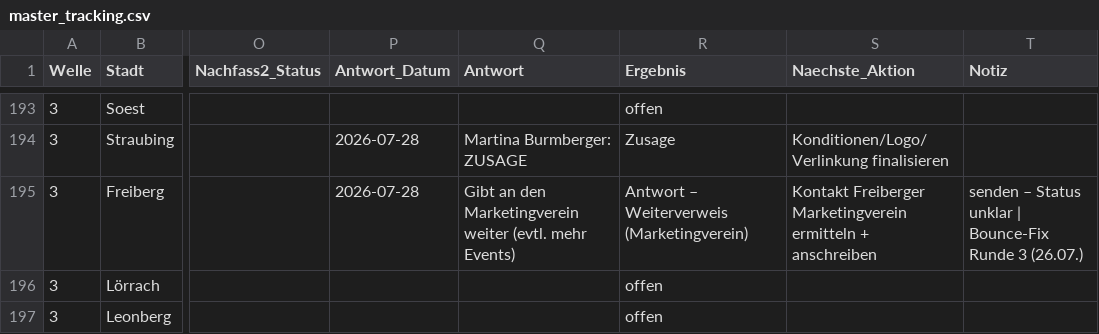
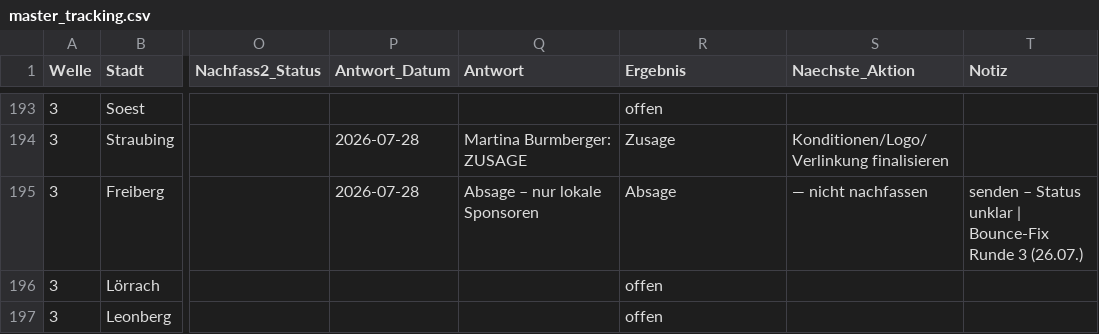
Before and after one commit to dariog-code/claude-recherche, a CSV file: outreach/master_tracking.csv, drawn as a sheet; only a part is shown, gaps mark what is left out; the diff names each change by its address in the sheet, - before the commit and + after, or states it on an @@ line.

```diff
--- a/outreach/master_tracking.csv
+++ b/outreach/master_tracking.csv
-Q195 (Antwort): Gibt an den Marketingverein weiter (evtl. mehr Events)
+Q195 (Antwort): Absage – nur lokale Sponsoren
-R195 (Ergebnis): Antwort – Weiterverweis (Marketingverein)
+R195 (Ergebnis): Absage
-S195 (Naechste_Aktion): Kontakt Freiberger Marketingverein ermitteln + anschreiben
+S195 (Naechste_Aktion): — nicht nachfassen
```
